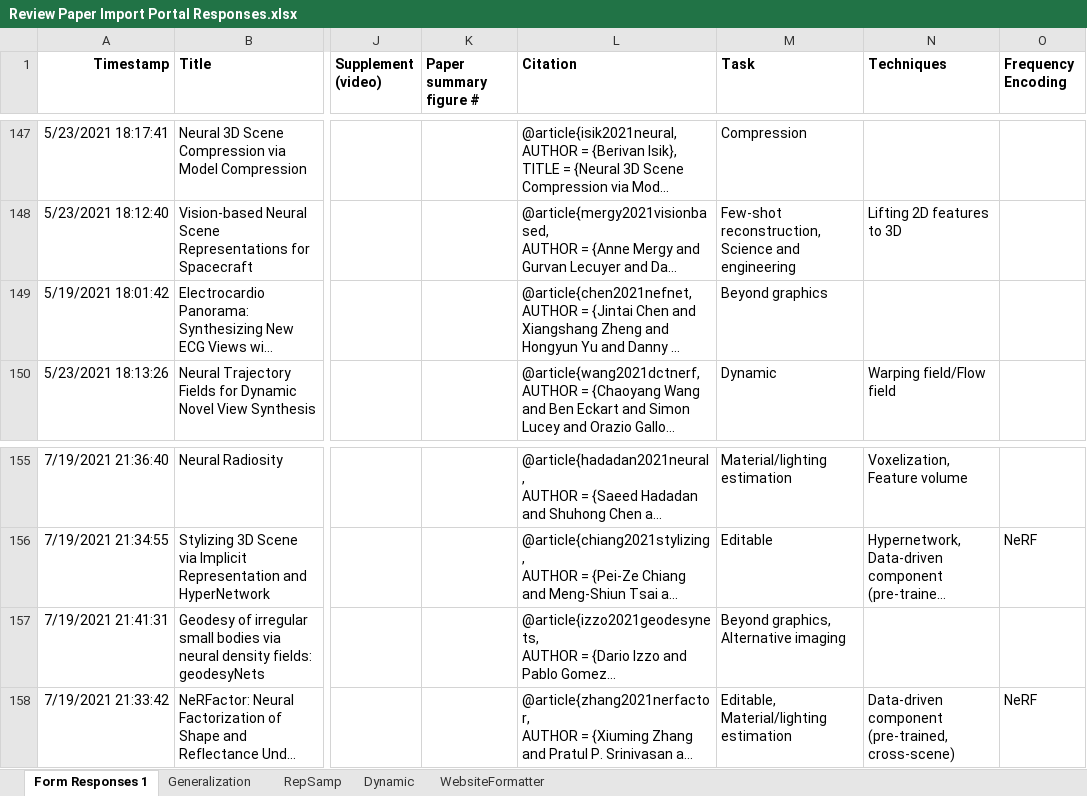
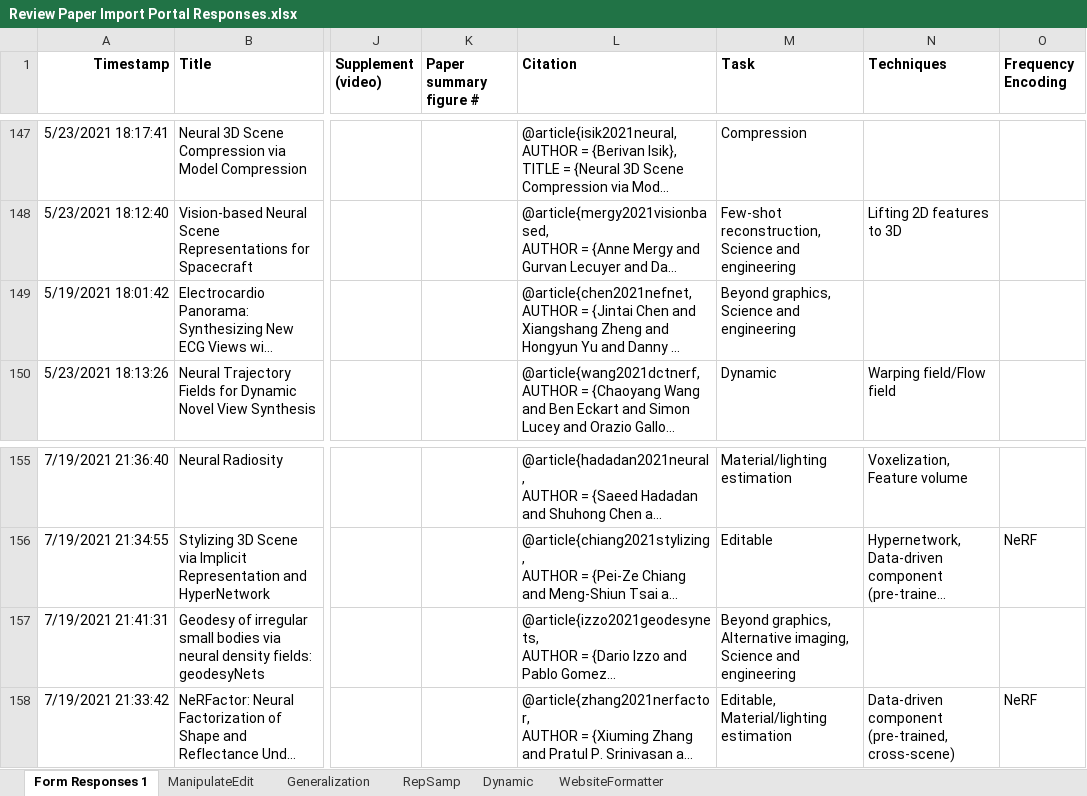
Before and after one commit to brownvc/neural-fields-review, an Excel workbook: scripts/Review Paper Import Portal Responses.xlsx, sheet Form Responses 1, drawn as a sheet; only a part is shown, gaps mark what is left out; long unchanged cells end in …; values as stored, in another font and other column widths than the file's, no borders; charts and pictures and conditional formats not drawn; the diff covers the shown part only; the diff names each change by its address in the sheet, - before the commit and + after, or states it on an @@ line.

```diff
--- a/scripts/Review Paper Import Portal Responses.xlsx (sheet Form Responses 1)
+++ b/scripts/Review Paper Import Portal Responses.xlsx (sheet Form Responses 1)
+sheet tab: ManipulateEdit
-M149 (Task): Beyond graphics
+M149 (Task): Beyond graphics, Science and engineering
-M157 (Task): …graphics, Alternative imaging
+M157 (Task): …graphics, Alternative imaging, Science and engineering
```
Also changed, not shown: 1 added row, 1 removed row and 18 edited cells elsewhere in this sheet, charts or pictures, 2 other files.
